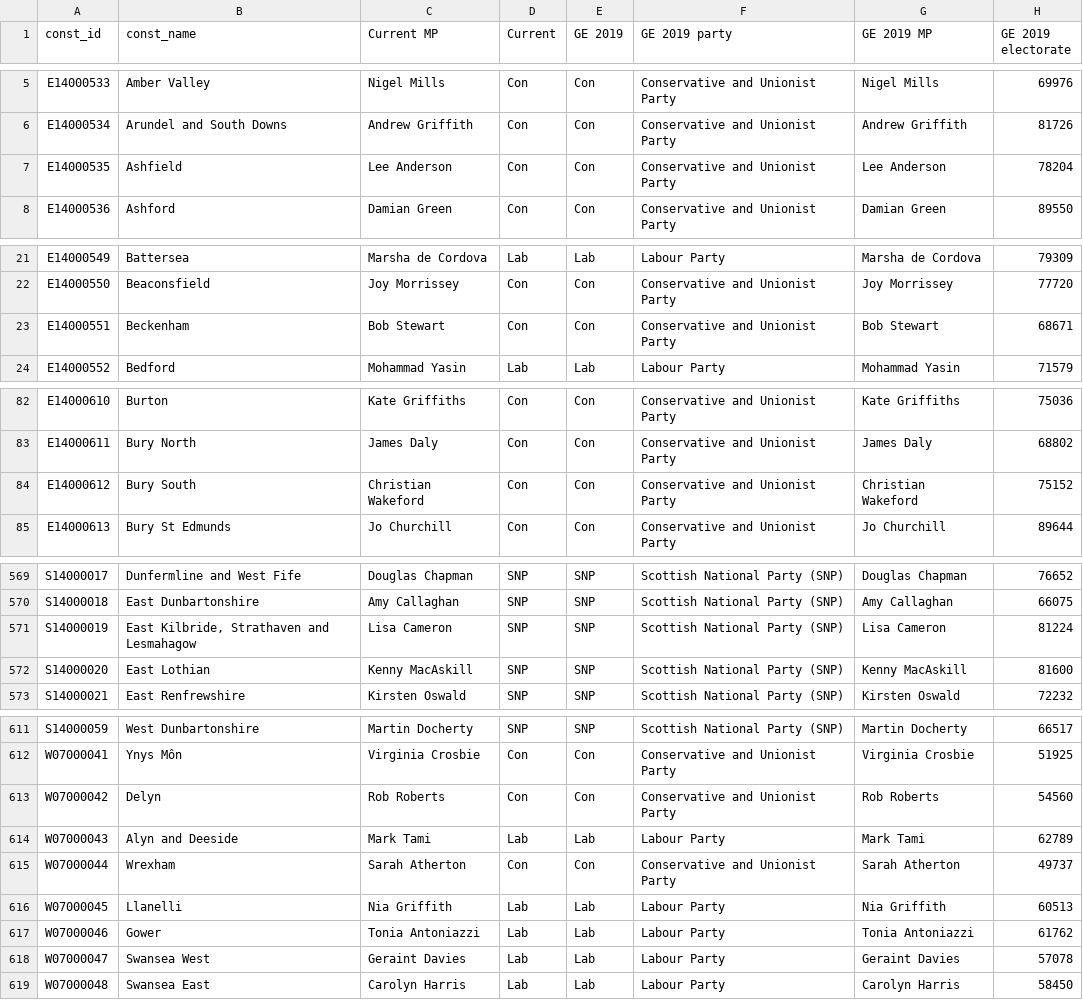
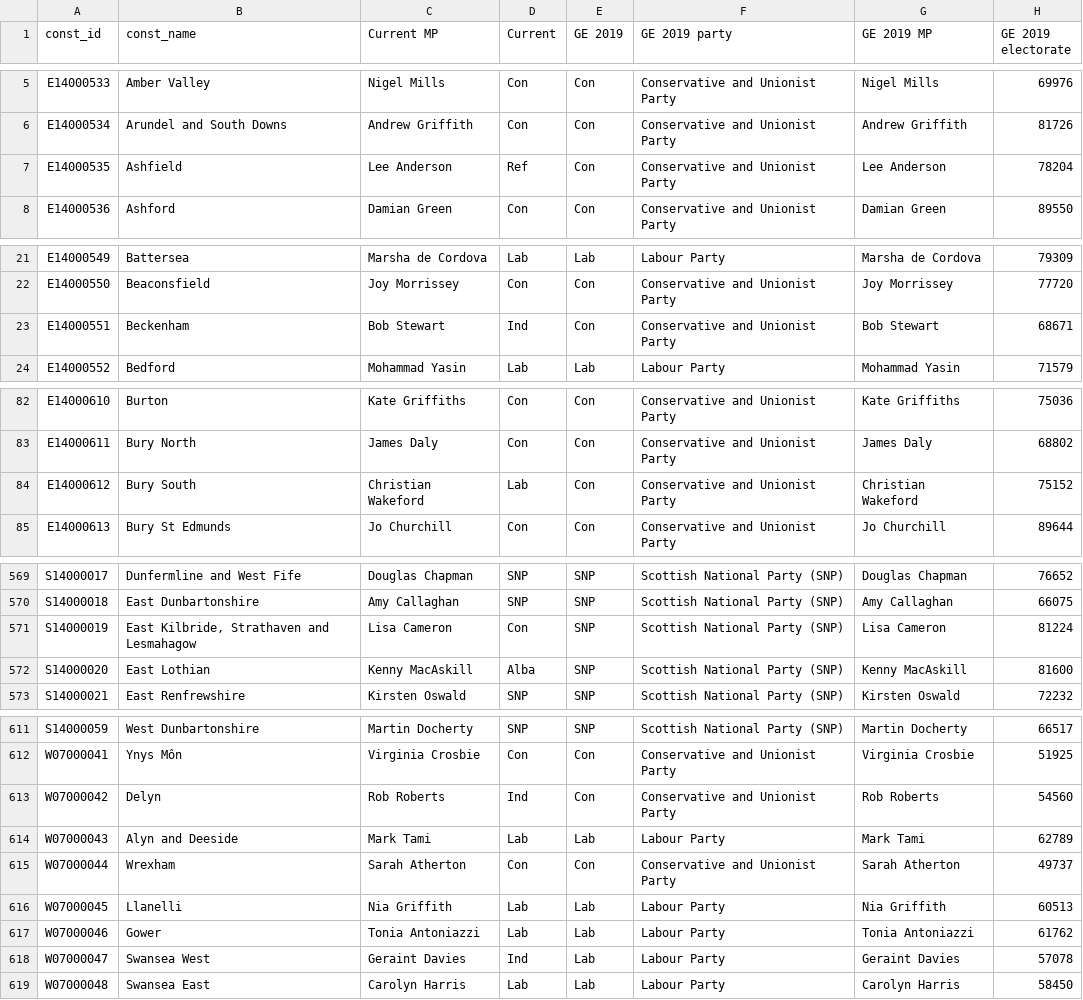
Before and after one commit to open-innovations/constituencies, a CSV file: src/_data/sources/society/general-elections.csv, drawn as a sheet; only a part is shown, gaps mark what is left out; the diff covers the shown part only; the diff names each change by its address in the sheet, - before the commit and + after, or states it on an @@ line.

```diff
--- a/src/_data/sources/society/general-elections.csv
+++ b/src/_data/sources/society/general-elections.csv
-D7 (Current): Con
+D7 (Current): Ref
-D23 (Current): Con
+D23 (Current): Ind
-D84 (Current): Con
+D84 (Current): Lab
-D571 (Current): SNP
+D571 (Current): Con
-D572 (Current): SNP
+D572 (Current): Alba
-D613 (Current): Con
+D613 (Current): Ind
-D618 (Current): Lab
+D618 (Current): Ind
```
Also changed, not shown: 17 edited cells elsewhere in this file, 1 other file.
